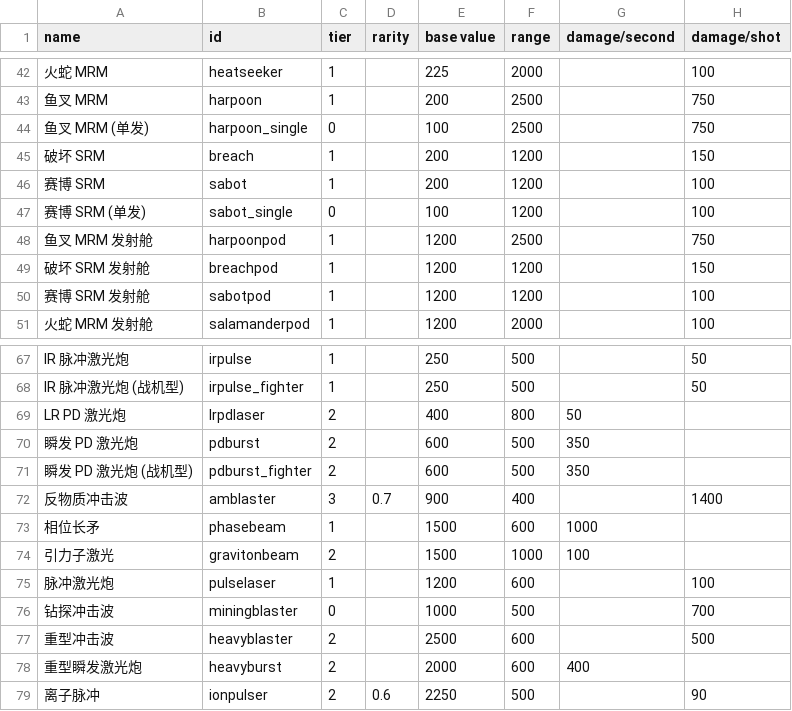
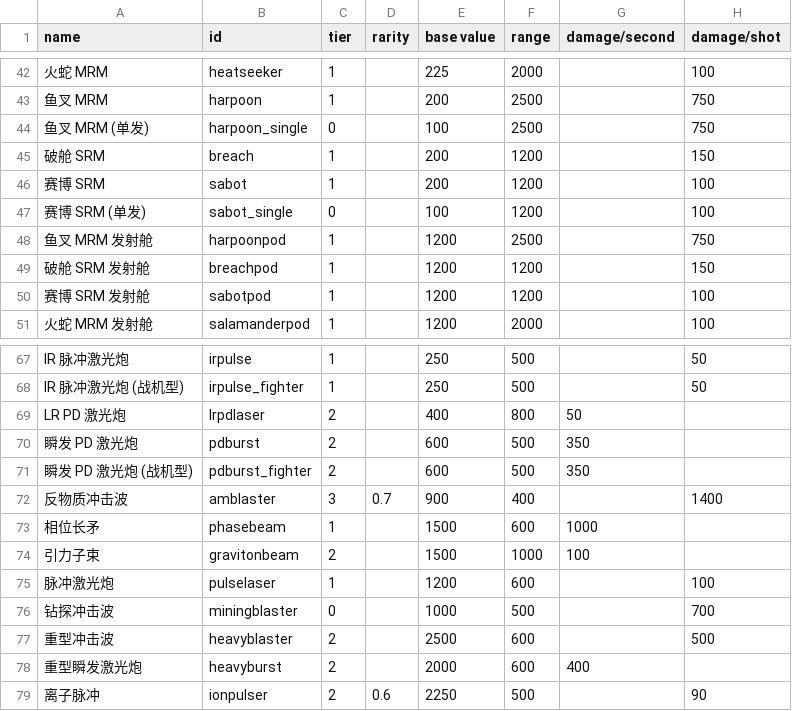
Before and after one commit to TruthOriginem/Starsector-0951-Localization, a CSV file: localization/data/weapons/weapon_data.csv, drawn as a sheet; only a part is shown, gaps mark what is left out; the diff names each change by its address in the sheet, - before the commit and + after, or states it on an @@ line.

Commit message:
Begone, LASER!

```diff
--- a/localization/data/weapons/weapon_data.csv
+++ b/localization/data/weapons/weapon_data.csv
-A45 (name): 破坏 SRM
+A45 (name): 破舱 SRM
-A49 (name): 破坏 SRM 发射舱
+A49 (name): 破舱 SRM 发射舱
-A74 (name): 引力子激光
+A74 (name): 引力子束
```
